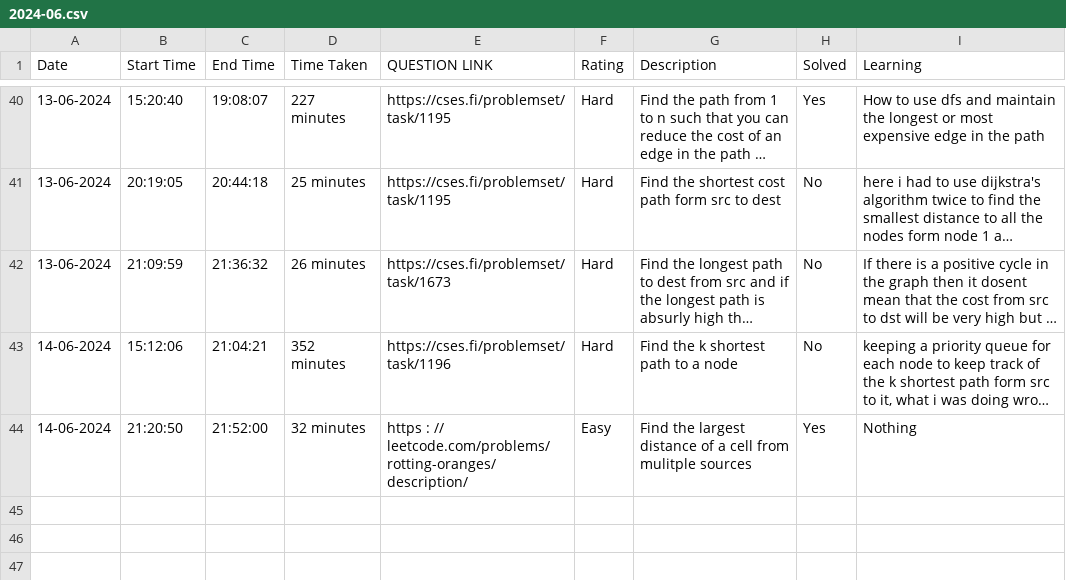
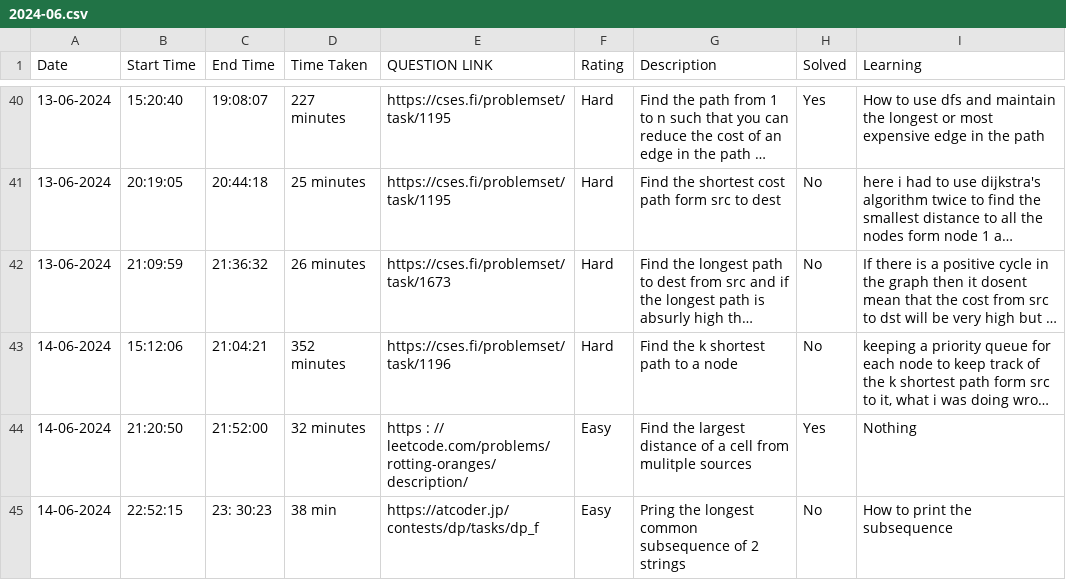
Before and after one commit to ENAMINE1/CP-JOURNEY, a CSV file: HISTORY/2024-06.csv, drawn as a sheet; only a part is shown, gaps mark what is left out; long unchanged cells end in …; the diff names each change by its address in the sheet, - before the commit and + after, or states it on an @@ line.

```diff
--- a/HISTORY/2024-06.csv
+++ b/HISTORY/2024-06.csv
+row 45: 14-06-2024 | 22:52:15 | 23: 30:23 | 38 min | https://atcoder.jp/contests/dp/tasks/dp_f | Easy | Pring the longest common subsequence of 2 strings | No | How to print the subsequence
```
Also changed, not shown: 1 other file.
